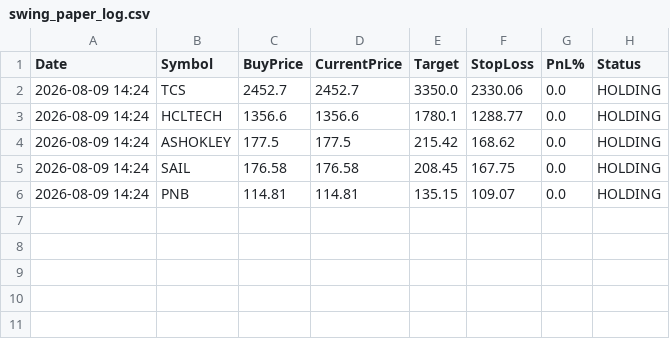
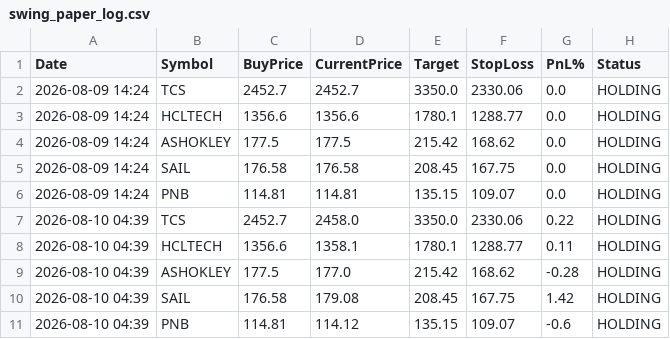
Before and after one commit to johnebe2020-trade/Nse-scanner, a CSV file: data/swing_paper_log.csv, drawn as a sheet.

```diff
--- a/data/swing_paper_log.csv
+++ b/data/swing_paper_log.csv
@@ -6 +6,6 @@ Date,Symbol,BuyPrice,CurrentPrice,Target,StopLoss,PnL%,Status
 2026-08-09 14:24,PNB,114.81,114.81,135.15,109.07,0.0,HOLDING
+2026-08-10 04:39,TCS,2452.7,2458.0,3350.0,2330.06,0.22,HOLDING
+2026-08-10 04:39,HCLTECH,1356.6,1358.1,1780.1,1288.77,0.11,HOLDING
+2026-08-10 04:39,ASHOKLEY,177.5,177.0,215.42,168.62,-0.28,HOLDING
+2026-08-10 04:39,SAIL,176.58,179.08,208.45,167.75,1.42,HOLDING
+2026-08-10 04:39,PNB,114.81,114.12,135.15,109.07,-0.6,HOLDING
```
Also changed, not shown: data/breakout5d_buy.csv, data/breakout5d_paper_log.csv, 7 other files.
